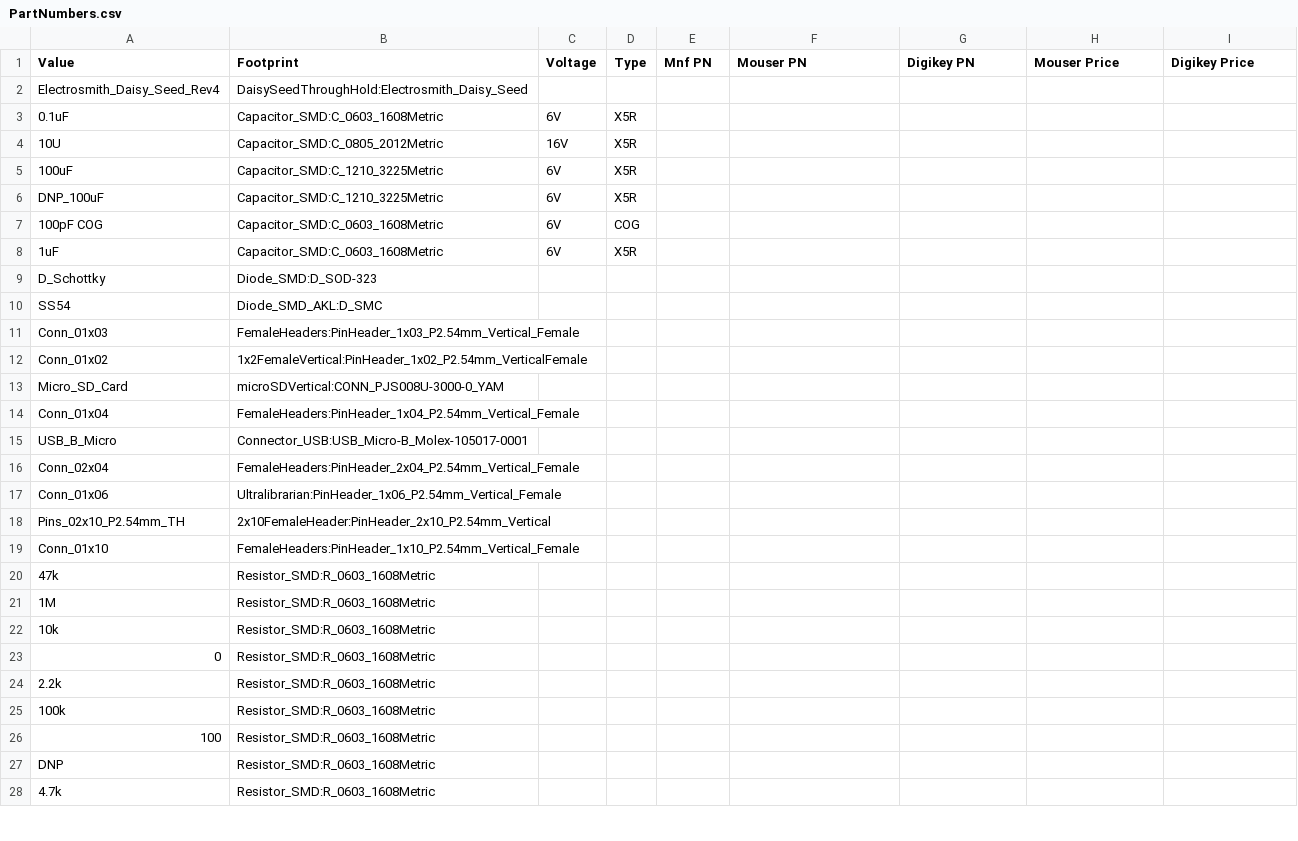
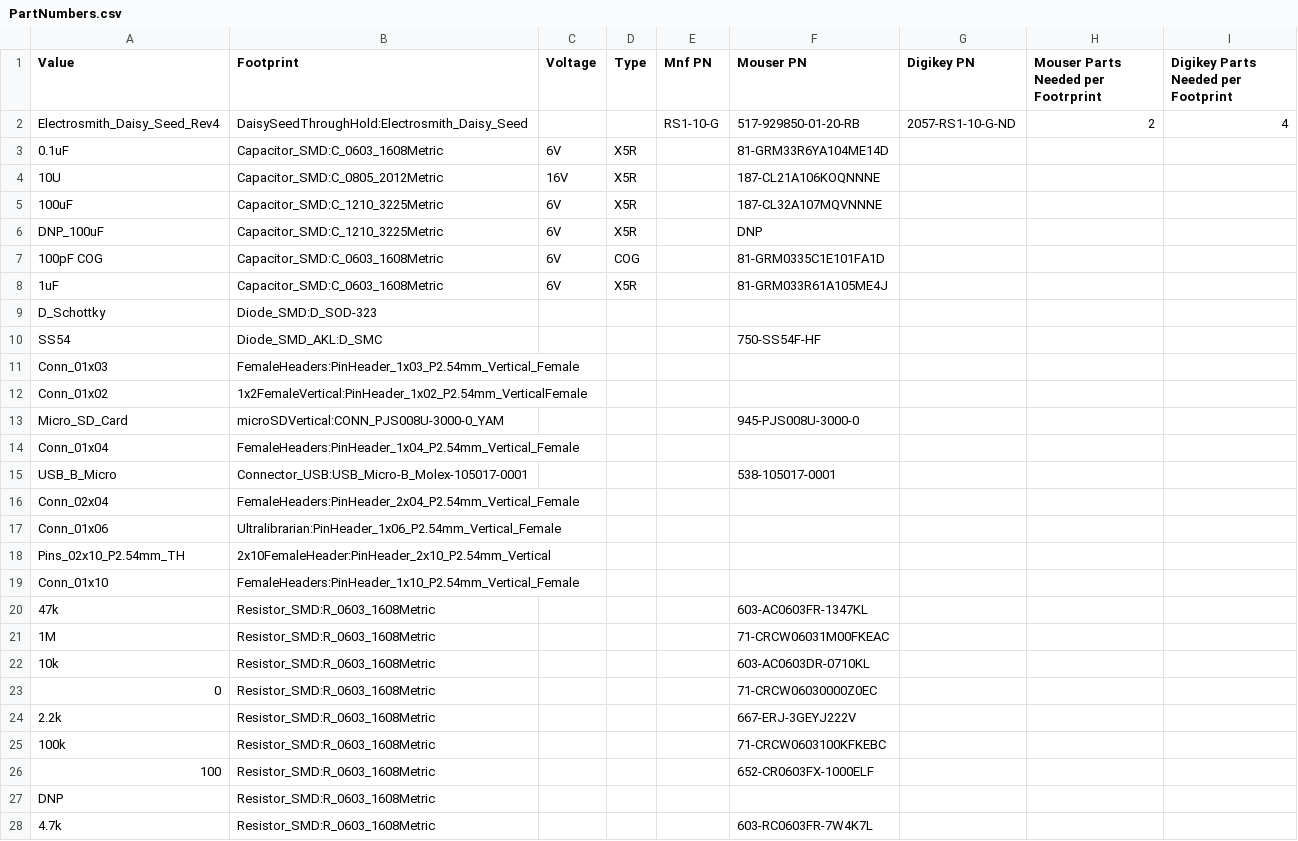
Before and after one commit to adliechty/DaisySeedBreakout, a CSV file: PartNumbers.csv, drawn as a sheet; only a part is shown; the diff covers the shown part only.

```diff
--- a/PartNumbers.csv
+++ b/PartNumbers.csv
@@ -1,16 +1,16 @@
-Value,Footprint,Voltage,Type,Mnf PN,Mouser PN,Digikey PN,Mouser Price,Digikey Price
-Electrosmith_Daisy_Seed_Rev4,DaisySeedThroughHold:Electrosmith_Daisy_Seed,,,,,,,
-0.1uF,Capacitor_SMD:C_0603_1608Metric,6V,X5R,,,,,
-10U,Capacitor_SMD:C_0805_2012Metric,16V,X5R,,,,,
-100uF,Capacitor_SMD:C_1210_3225Metric,6V,X5R,,,,,
-DNP_100uF,Capacitor_SMD:C_1210_3225Metric,6V,X5R,,,,,
-100pF COG,Capacitor_SMD:C_0603_1608Metric,6V,COG,,,,,
-1uF,Capacitor_SMD:C_0603_1608Metric,6V,X5R,,,,,
+Value,Footprint,Voltage,Type,Mnf PN,Mouser PN,Digikey PN,Mouser Parts Needed per Footrprint,Digikey Parts Needed per Footprint
+Electrosmith_Daisy_Seed_Rev4,DaisySeedThroughHold:Electrosmith_Daisy_Seed,,,RS1-10-G,517-929850-01-20-RB,2057-RS1-10-G-ND,2,4
+0.1uF,Capacitor_SMD:C_0603_1608Metric,6V,X5R,,81-GRM33R6YA104ME14D,,,
+10U,Capacitor_SMD:C_0805_2012Metric,16V,X5R,,187-CL21A106KOQNNNE,,,
+100uF,Capacitor_SMD:C_1210_3225Metric,6V,X5R,,187-CL32A107MQVNNNE,,,
+DNP_100uF,Capacitor_SMD:C_1210_3225Metric,6V,X5R,,DNP,,,
+100pF COG,Capacitor_SMD:C_0603_1608Metric,6V,COG,,81-GRM0335C1E101FA1D,,,
+1uF,Capacitor_SMD:C_0603_1608Metric,6V,X5R,,81-GRM033R61A105ME4J,,,
 D_Schottky,Diode_SMD:D_SOD-323,,,,,,,
-SS54,Diode_SMD_AKL:D_SMC,,,,,,,
+SS54,Diode_SMD_AKL:D_SMC,,,,750-SS54F-HF,,,
 Conn_01x03,FemaleHeaders:PinHeader_1x03_P2.54mm_Vertical_Female,,,,,,,
 Conn_01x02,1x2FemaleVertical:PinHeader_1x02_P2.54mm_VerticalFemale,,,,,,,
-Micro_SD_Card,microSDVertical:CONN_PJS008U-3000-0_YAM,,,,,,,
+Micro_SD_Card,microSDVertical:CONN_PJS008U-3000-0_YAM,,,,945-PJS008U-3000-0,,,
 Conn_01x04,FemaleHeaders:PinHeader_1x04_P2.54mm_Vertical_Female,,,,,,,
-USB_B_Micro,Connector_USB:USB_Micro-B_Molex-105017-0001,,,,,,,
+USB_B_Micro,Connector_USB:USB_Micro-B_Molex-105017-0001,,,,538-105017-0001,,,
 Conn_02x04,FemaleHeaders:PinHeader_2x04_P2.54mm_Vertical_Female,,,,,,,
@@ -19,10 +19,10 @@ Pins_02x10_P2.54mm_TH,2x10FemaleHeader:PinHeader_2x10_P2.54mm_Vertical,,,,,,,
 Conn_01x10,FemaleHeaders:PinHeader_1x10_P2.54mm_Vertical_Female,,,,,,,
-47k,Resistor_SMD:R_0603_1608Metric,,,,,,,
-1M,Resistor_SMD:R_0603_1608Metric,,,,,,,
-10k,Resistor_SMD:R_0603_1608Metric,,,,,,,
-0,Resistor_SMD:R_0603_1608Metric,,,,,,,
-2.2k,Resistor_SMD:R_0603_1608Metric,,,,,,,
-100k,Resistor_SMD:R_0603_1608Metric,,,,,,,
-100,Resistor_SMD:R_0603_1608Metric,,,,,,,
+47k,Resistor_SMD:R_0603_1608Metric,,,,603-AC0603FR-1347KL,,,
+1M,Resistor_SMD:R_0603_1608Metric,,,,71-CRCW06031M00FKEAC,,,
+10k,Resistor_SMD:R_0603_1608Metric,,,,603-AC0603DR-0710KL,,,
+0,Resistor_SMD:R_0603_1608Metric,,,,71-CRCW06030000Z0EC,,,
+2.2k,Resistor_SMD:R_0603_1608Metric,,,,667-ERJ-3GEYJ222V,,,
+100k,Resistor_SMD:R_0603_1608Metric,,,,71-CRCW0603100KFKEBC,,,
+100,Resistor_SMD:R_0603_1608Metric,,,,652-CR0603FX-1000ELF,,,
 DNP,Resistor_SMD:R_0603_1608Metric,,,,,,,
-4.7k,Resistor_SMD:R_0603_1608Metric,,,,,,,
+4.7k,Resistor_SMD:R_0603_1608Metric,,,,603-RC0603FR-7W4K7L,,,
```
Also changed, not shown: 11 edited cells elsewhere in this file, DaisySeedBreakout.csv, 13 other files.
